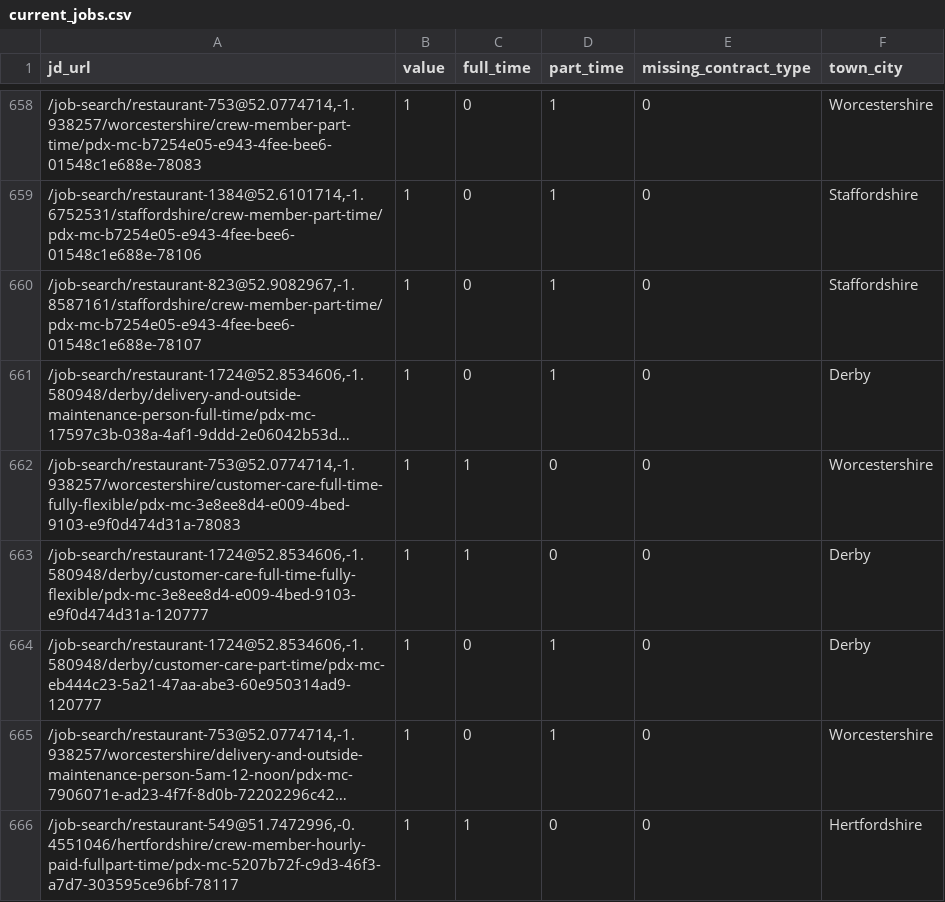
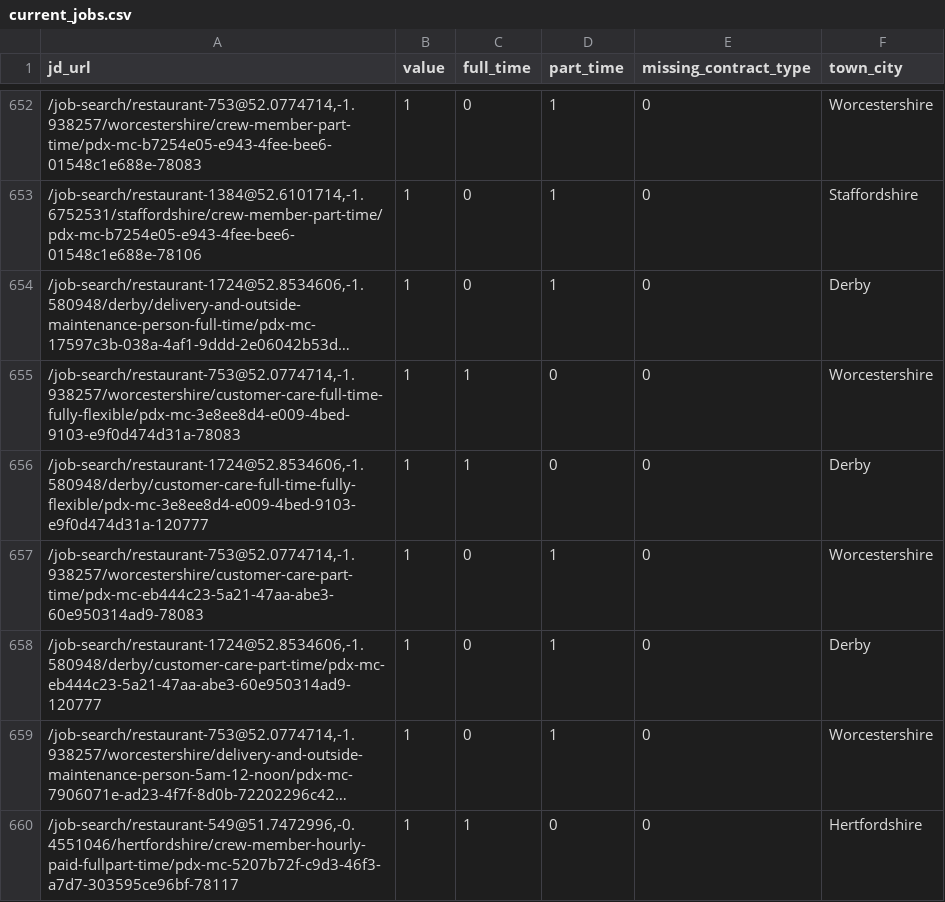
Before and after one commit to aaronisaacs-glitch/mcdonalds-job-tracker, a CSV file: current_jobs.csv, drawn as a sheet; only a part is shown, gaps mark what is left out; long unchanged cells end in …; removed rows and columns are numbered as before the commit, all else as after; the diff covers the shown part only; the diff names each change by its address in the sheet, - before the commit and + after, or states it on an @@ line.

```diff
--- a/current_jobs.csv
+++ b/current_jobs.csv
-row 660: /job-search/restaurant-823@52.9082967,-1.8587161/staffordshire/crew-member-part-time/pdx-mc-b7254e05-e943-4fee-bee6-01548c1e688e-78107 | 1 | 0 | 1 | 0 | Staffordshire
+row 657: /job-search/restaurant-753@52.0774714,-1.938257/worcestershire/customer-care-part-time/pdx-mc-eb444c23-5a21-47aa-abe3-60e950314ad9-78083 | 1 | 0 | 1 | 0 | Worcestershire
```
Also changed, not shown: 3 added rows, 12 removed rows and 2 moved rows elsewhere in this file, job_counts.csv.
